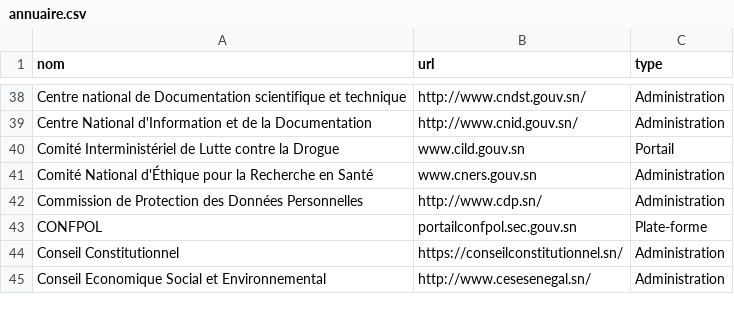
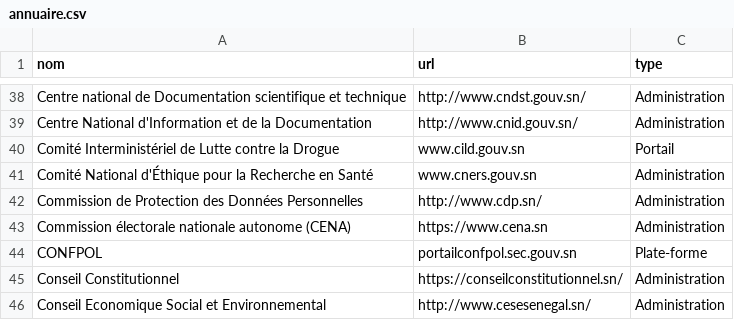
Before and after one commit to senegalouvert/annuaire-sites-publics-senegal, a CSV file: data/annuaire.csv, drawn as a sheet; only a part is shown, gaps mark what is left out.

Commit message:
✨ feat (data): Commission électorale nationale autonome (CENA) #36

```diff
--- a/data/annuaire.csv
+++ b/data/annuaire.csv
@@ -42,2 +42,3 @@ Comité National d'Éthique pour la Recherche en Santé,www.cners.gouv.sn,Admini
 Commission de Protection des Données Personnelles,http://www.cdp.sn/,Administration
+Commission électorale nationale autonome (CENA),https://www.cena.sn,Administration
 CONFPOL,portailconfpol.sec.gouv.sn,Plate-forme
```
